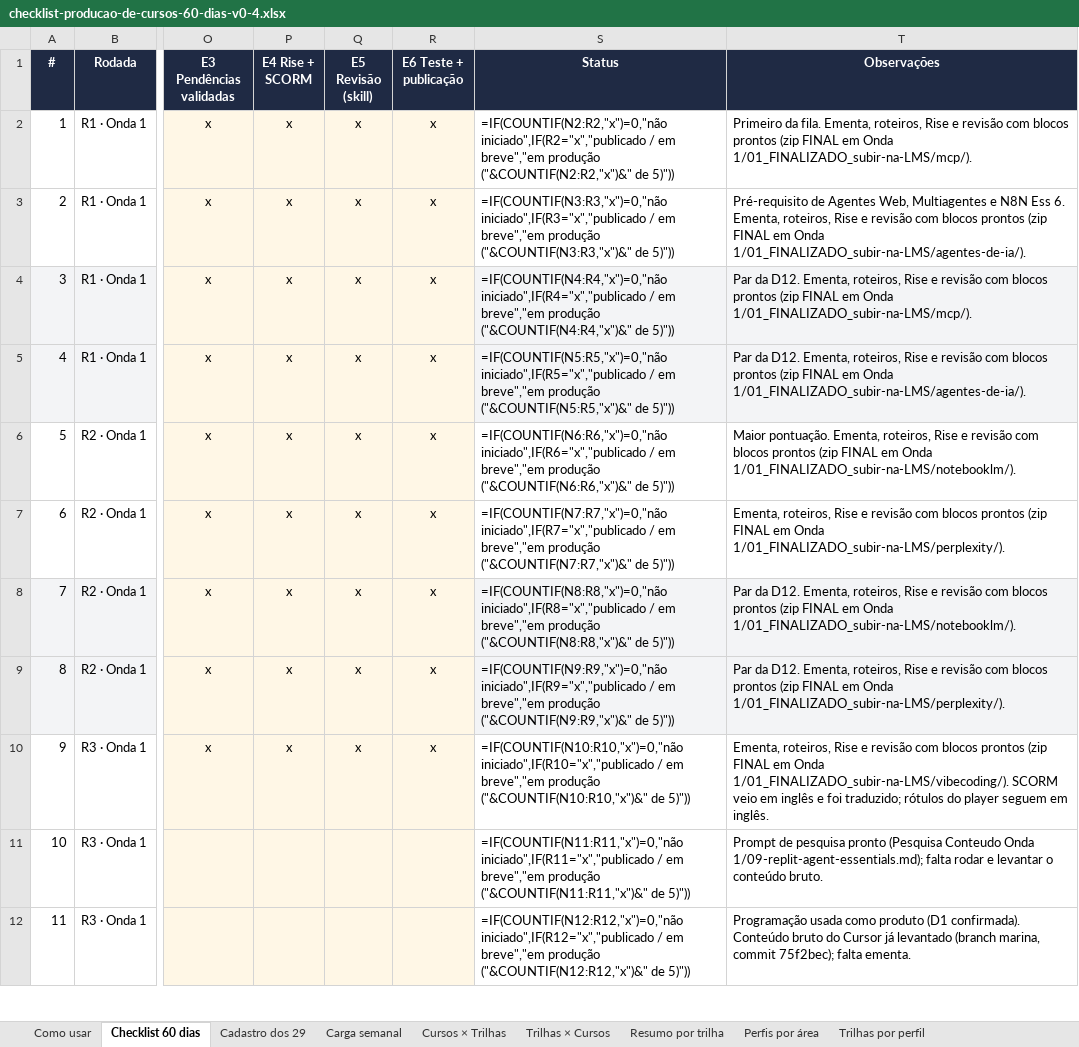
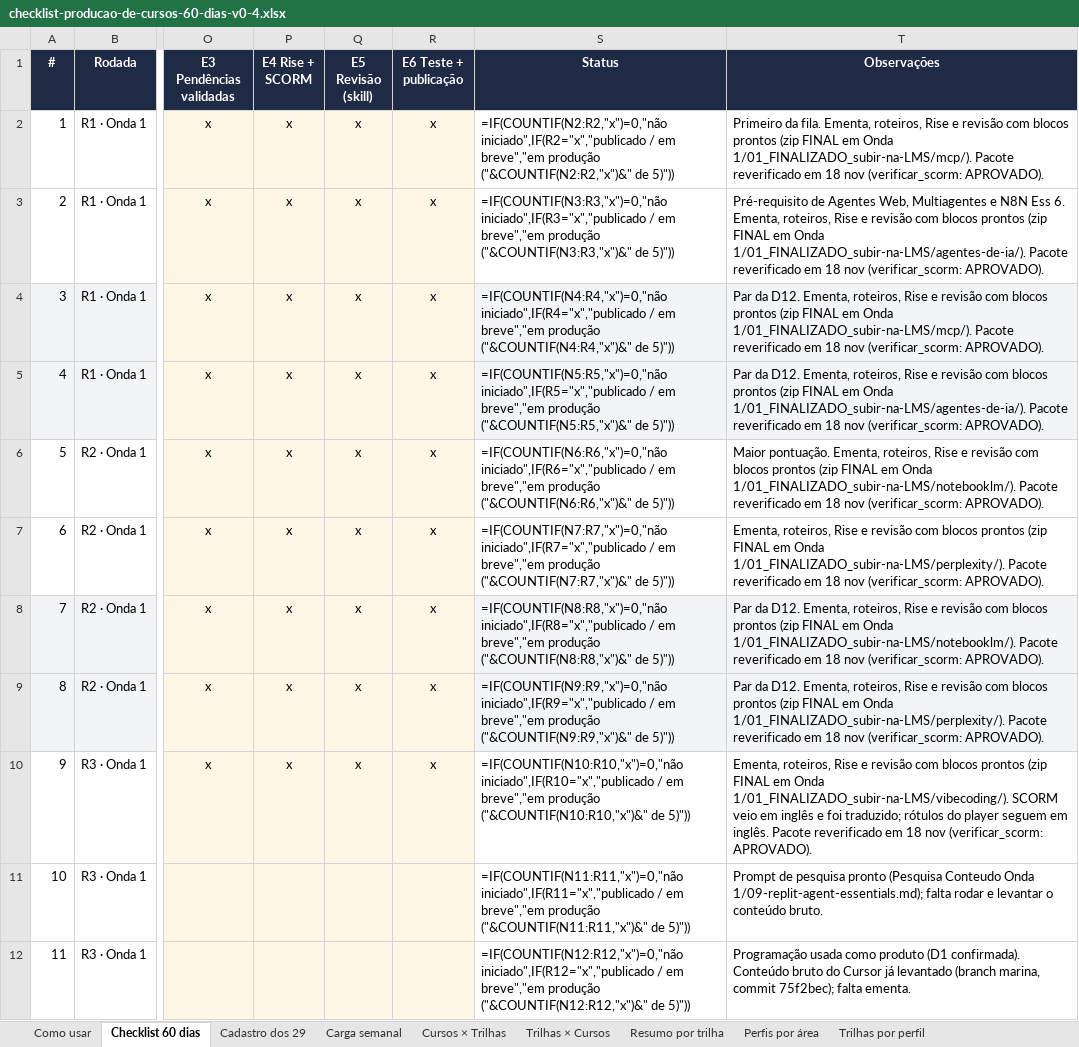
Before and after one commit to batuta1/Edicao_de_cursos, an Excel workbook: checklist-producao-de-cursos-60-dias-v0-4.xlsx, sheet Checklist 60 dias, drawn as a sheet; only a part is shown, gaps mark what is left out; values as stored, in another font and other column widths than the file's, no borders; formulas without a stored value are shown as written; conditional formats not drawn; the diff covers the shown part only; the diff names each change by its address in the sheet, - before the commit and + after, or states it on an @@ line.

```diff
--- a/checklist-producao-de-cursos-60-dias-v0-4.xlsx (sheet Checklist 60 dias)
+++ b/checklist-producao-de-cursos-60-dias-v0-4.xlsx (sheet Checklist 60 dias)
-T2 (Observações): …Onda 1/01_FINALIZADO_subir-na-LMS/mcp/).
+T2 (Observações): …Onda 1/01_FINALIZADO_subir-na-LMS/mcp/). Pacote reverificado em 18 nov (verificar_scorm: APROVADO).
-T3 (Observações): …Onda 1/01_FINALIZADO_subir-na-LMS/agentes-de-ia/).
+T3 (Observações): …Onda 1/01_FINALIZADO_subir-na-LMS/agentes-de-ia/). Pacote reverificado em 18 nov (verificar_scorm: APROVADO).
-T4 (Observações): …Onda 1/01_FINALIZADO_subir-na-LMS/mcp/).
+T4 (Observações): …Onda 1/01_FINALIZADO_subir-na-LMS/mcp/). Pacote reverificado em 18 nov (verificar_scorm: APROVADO).
-T5 (Observações): …Onda 1/01_FINALIZADO_subir-na-LMS/agentes-de-ia/).
+T5 (Observações): …Onda 1/01_FINALIZADO_subir-na-LMS/agentes-de-ia/). Pacote reverificado em 18 nov (verificar_scorm: APROVADO).
-T6 (Observações): …Onda 1/01_FINALIZADO_subir-na-LMS/notebooklm/).
+T6 (Observações): …Onda 1/01_FINALIZADO_subir-na-LMS/notebooklm/). Pacote reverificado em 18 nov (verificar_scorm: APROVADO).
-T7 (Observações): …Onda 1/01_FINALIZADO_subir-na-LMS/perplexity/).
+T7 (Observações): …Onda 1/01_FINALIZADO_subir-na-LMS/perplexity/). Pacote reverificado em 18 nov (verificar_scorm: APROVADO).
-T8 (Observações): …Onda 1/01_FINALIZADO_subir-na-LMS/notebooklm/).
+T8 (Observações): …Onda 1/01_FINALIZADO_subir-na-LMS/notebooklm/). Pacote reverificado em 18 nov (verificar_scorm: APROVADO).
-T9 (Observações): …Onda 1/01_FINALIZADO_subir-na-LMS/perplexity/).
+T9 (Observações): …Onda 1/01_FINALIZADO_subir-na-LMS/perplexity/). Pacote reverificado em 18 nov (verificar_scorm: APROVADO).
-T10 (Observações): …em inglês.
+T10 (Observações): …em inglês. Pacote reverificado em 18 nov (verificar_scorm: APROVADO).
```
Also changed, not shown: 39 edited cells elsewhere in this sheet.
